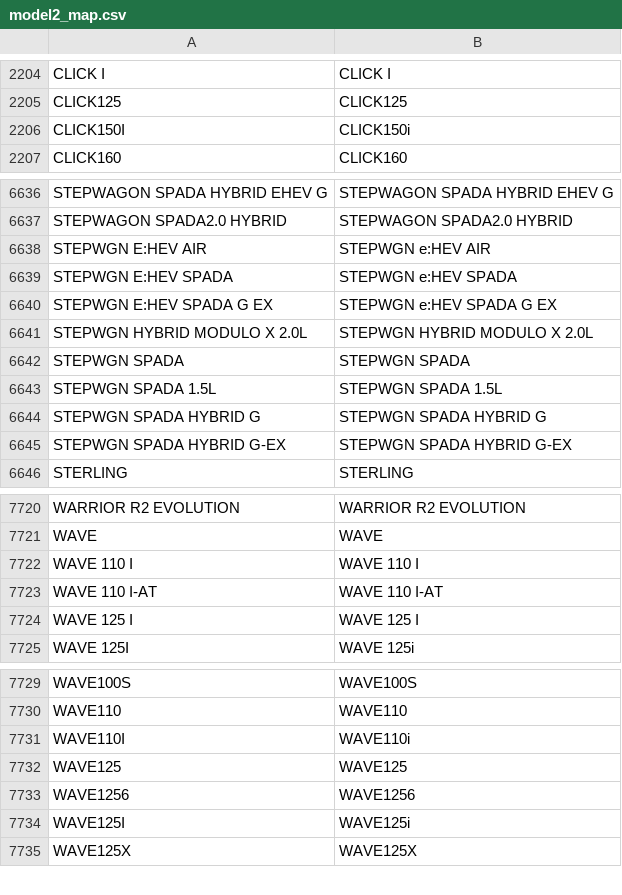
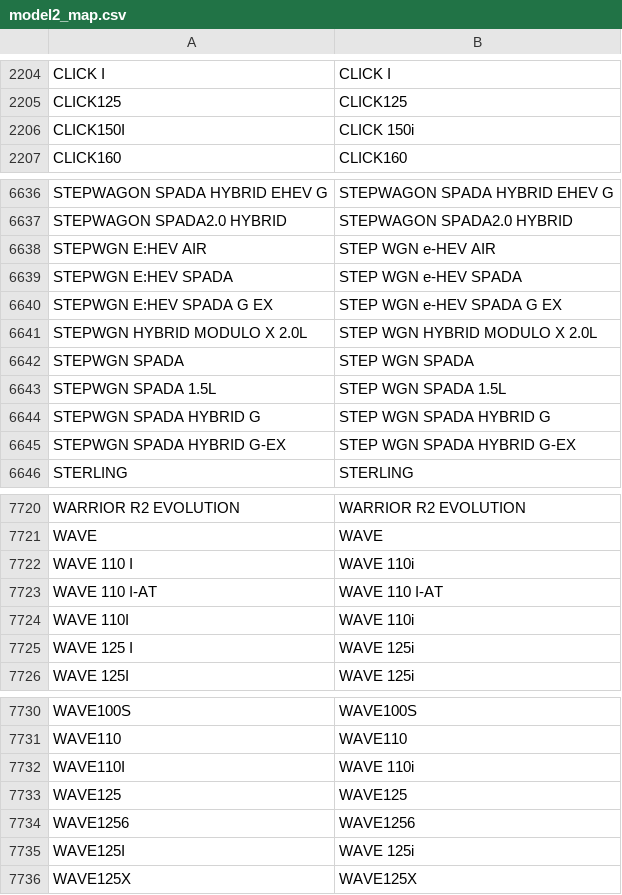
Before and after one commit to fietao/toyota_analysis_car, a CSV file: backend/refer/model2_map.csv, drawn as a sheet; only a part is shown, gaps mark what is left out; the diff covers the shown part only.

```diff
--- a/backend/refer/model2_map.csv
+++ b/backend/refer/model2_map.csv
@@ -2205,3 +2205,3 @@ CLICK I,CLICK I
 CLICK125,CLICK125
-CLICK150I,CLICK150i
+CLICK150I,CLICK 150i
 CLICK160,CLICK160
@@ -6637,10 +6637,10 @@ STEPWAGON SPADA HYBRID EHEV G,STEPWAGON SPADA HYBRID EHEV G
 STEPWAGON SPADA2.0 HYBRID,STEPWAGON SPADA2.0 HYBRID
-STEPWGN E:HEV AIR,STEPWGN e:HEV AIR
-STEPWGN E:HEV SPADA,STEPWGN e:HEV SPADA
-STEPWGN E:HEV SPADA G EX,STEPWGN e:HEV SPADA G EX
-STEPWGN HYBRID MODULO X 2.0L,STEPWGN HYBRID MODULO X 2.0L
-STEPWGN SPADA,STEPWGN SPADA
-STEPWGN SPADA 1.5L,STEPWGN SPADA 1.5L
-STEPWGN SPADA HYBRID G,STEPWGN SPADA HYBRID G
-STEPWGN SPADA HYBRID G-EX,STEPWGN SPADA HYBRID G-EX
+STEPWGN E:HEV AIR,STEP WGN e-HEV AIR
+STEPWGN E:HEV SPADA,STEP WGN e-HEV SPADA
+STEPWGN E:HEV SPADA G EX,STEP WGN e-HEV SPADA G EX
+STEPWGN HYBRID MODULO X 2.0L,STEP WGN HYBRID MODULO X 2.0L
+STEPWGN SPADA,STEP WGN SPADA
+STEPWGN SPADA 1.5L,STEP WGN SPADA 1.5L
+STEPWGN SPADA HYBRID G,STEP WGN SPADA HYBRID G
+STEPWGN SPADA HYBRID G-EX,STEP WGN SPADA HYBRID G-EX
 STERLING,STERLING
@@ -7721,5 +7721,6 @@ WARRIOR R2 EVOLUTION,WARRIOR R2 EVOLUTION
 WAVE,WAVE
-WAVE 110 I,WAVE 110 I
+WAVE 110 I,WAVE 110i
 WAVE 110 I-AT,WAVE 110 I-AT
-WAVE 125 I,WAVE 125 I
+WAVE 110I,WAVE 110i
+WAVE 125 I,WAVE 125i
 WAVE 125I,WAVE 125i
@@ -7730,6 +7731,6 @@ WAVE100S,WAVE100S
 WAVE110,WAVE110
-WAVE110I,WAVE110i
+WAVE110I,WAVE 110i
 WAVE125,WAVE125
 WAVE1256,WAVE1256
-WAVE125I,WAVE125i
+WAVE125I,WAVE 125i
 WAVE125X,WAVE125X
```
Also changed, not shown: 1 edited cell elsewhere in this file, backend/config/brand_map.csv, 32 other files.
